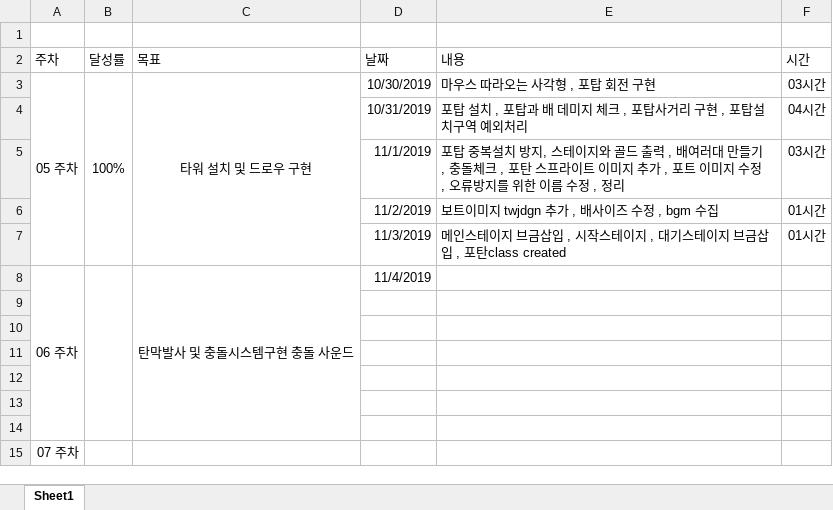
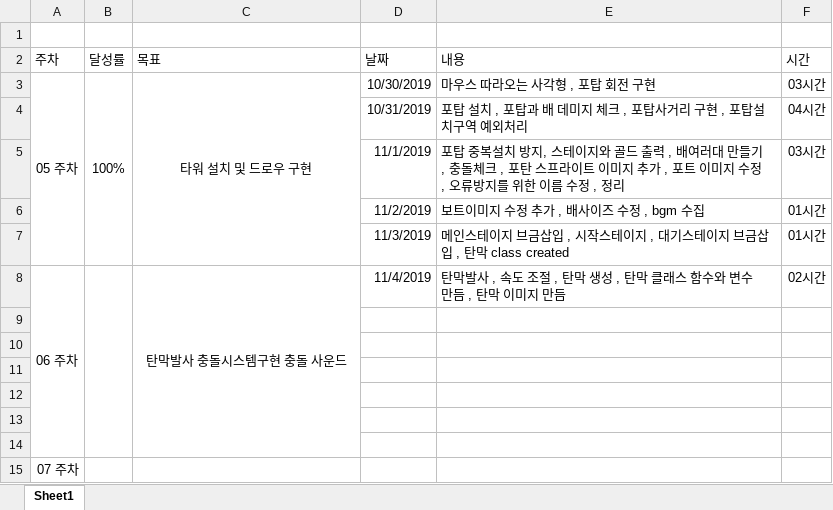
Before and after one commit to YerimYerim/Defence_Seoul_2DGP, an Excel workbook: 문서/제작 현황 - 매일 2시간씩 할것.xlsx, sheet Sheet1, drawn as a sheet; values as stored, in another font and other column widths than the file's, no borders; the diff names each change by its address in the sheet, - before the commit and + after, or states it on an @@ line.

Commit message:
Update 제작 현황 - 매일 2시간씩 할것.xlsx

```diff
--- a/문서/제작 현황 - 매일 2시간씩 할것.xlsx (sheet Sheet1)
+++ b/문서/제작 현황 - 매일 2시간씩 할것.xlsx (sheet Sheet1)
-E6 (내용): 보트이미지 twjdgn 추가 , 배사이즈 수정 , bgm 수집
+E6 (내용): 보트이미지 수정 추가 , 배사이즈 수정 , bgm 수집
-E7 (내용): …삽입 , 포탄class created
+E7 (내용): …삽입 , 탄막 class created
-C8 (목표): 탄막발사 및 충돌시스템구현 충돌 사운드
+C8 (목표): 탄막발사 충돌시스템구현 충돌 사운드
-E8 (내용): (empty)
+E8 (내용): 탄막발사 , 속도 조절 , 탄막 생성 , 탄막 클래스 함수와 변수 만듬 , 탄막 이미지 만듬
-F8 (시간): (empty)
+F8 (시간): 02시간
```
